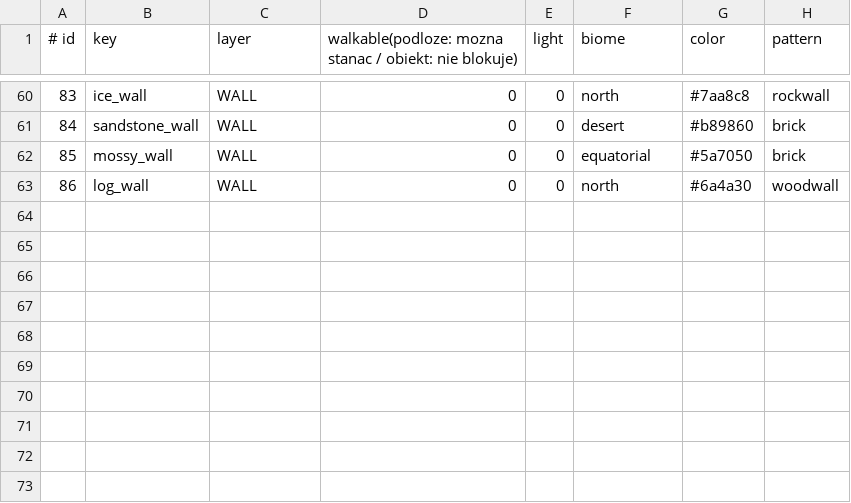
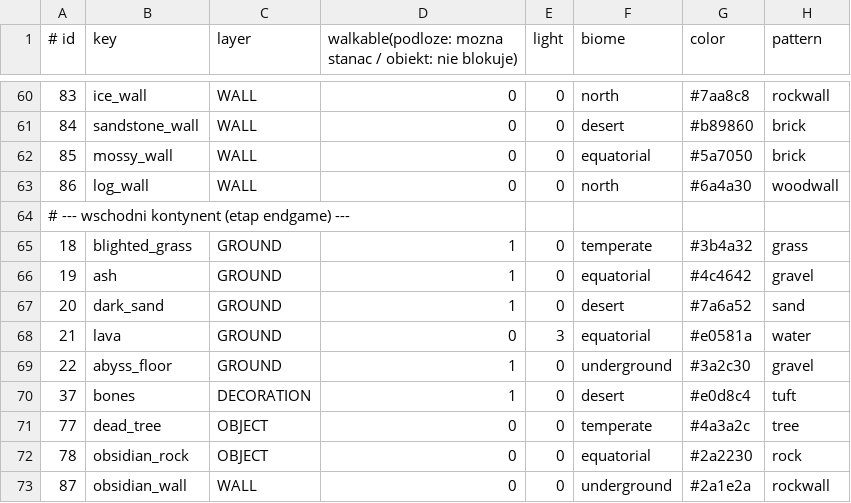
Before and after one commit to fawizja/Pixel, a CSV file: shared/src/main/resources/data/tiles.csv, drawn as a sheet; only a part is shown, gaps mark what is left out; the diff names each change by its address in the sheet, - before the commit and + after, or states it on an @@ line.

```diff
--- a/shared/src/main/resources/data/tiles.csv
+++ b/shared/src/main/resources/data/tiles.csv
+row 64: # --- wschodni kontynent (etap endgame) ---
+row 65: 18 | blighted_grass | GROUND | 1 | 0 | temperate | #3b4a32 | grass
+row 66: 19 | ash | GROUND | 1 | 0 | equatorial | #4c4642 | gravel
+row 67: 20 | dark_sand | GROUND | 1 | 0 | desert | #7a6a52 | sand
+row 68: 21 | lava | GROUND | 0 | 3 | equatorial | #e0581a | water
+row 69: 22 | abyss_floor | GROUND | 1 | 0 | underground | #3a2c30 | gravel
+row 70: 37 | bones | DECORATION | 1 | 0 | desert | #e0d8c4 | tuft
+row 71: 77 | dead_tree | OBJECT | 0 | 0 | temperate | #4a3a2c | tree
+row 72: 78 | obsidian_rock | OBJECT | 0 | 0 | equatorial | #2a2230 | rock
+row 73: 87 | obsidian_wall | WALL | 0 | 0 | underground | #2a1e2a | rockwall
```
Also changed, not shown: shared/src/main/resources/maps/world/legend.csv, shared/src/main/resources/maps/world/spawns.csv, 25 other files.
